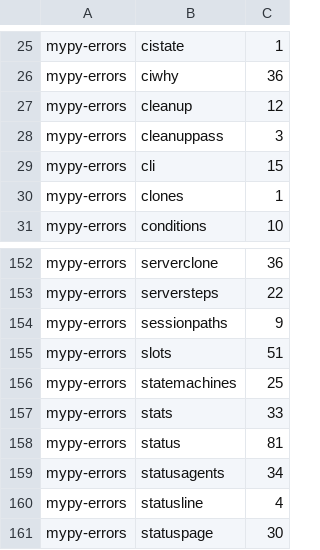
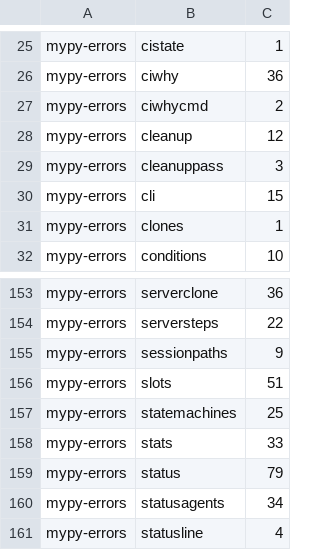
Before and after one commit to pawelkrupinski/agentctl, a TSV file: quality/types-baseline.tsv, drawn as a sheet; only a part is shown, gaps mark what is left out; the shorter side is filled out with more unchanged rows.

```diff
--- a/quality/types-baseline.tsv
+++ b/quality/types-baseline.tsv
@@ -26,2 +26,3 @@ mypy-errors	cistate	1
 mypy-errors	ciwhy	36
+mypy-errors	ciwhycmd	2
 mypy-errors	cleanup	12
@@ -157,3 +158,3 @@ mypy-errors	statemachines	25
 mypy-errors	stats	33
-mypy-errors	status	81
+mypy-errors	status	79
 mypy-errors	statusagents	34
```
Also changed, not shown: 4 other files.
